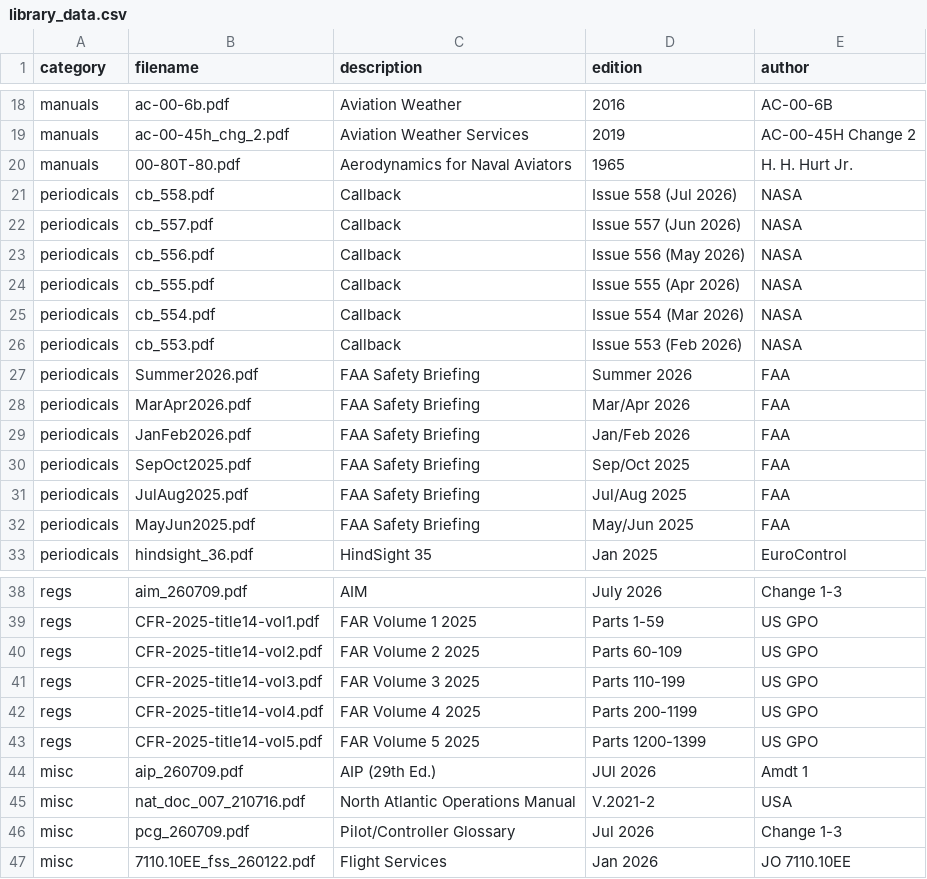
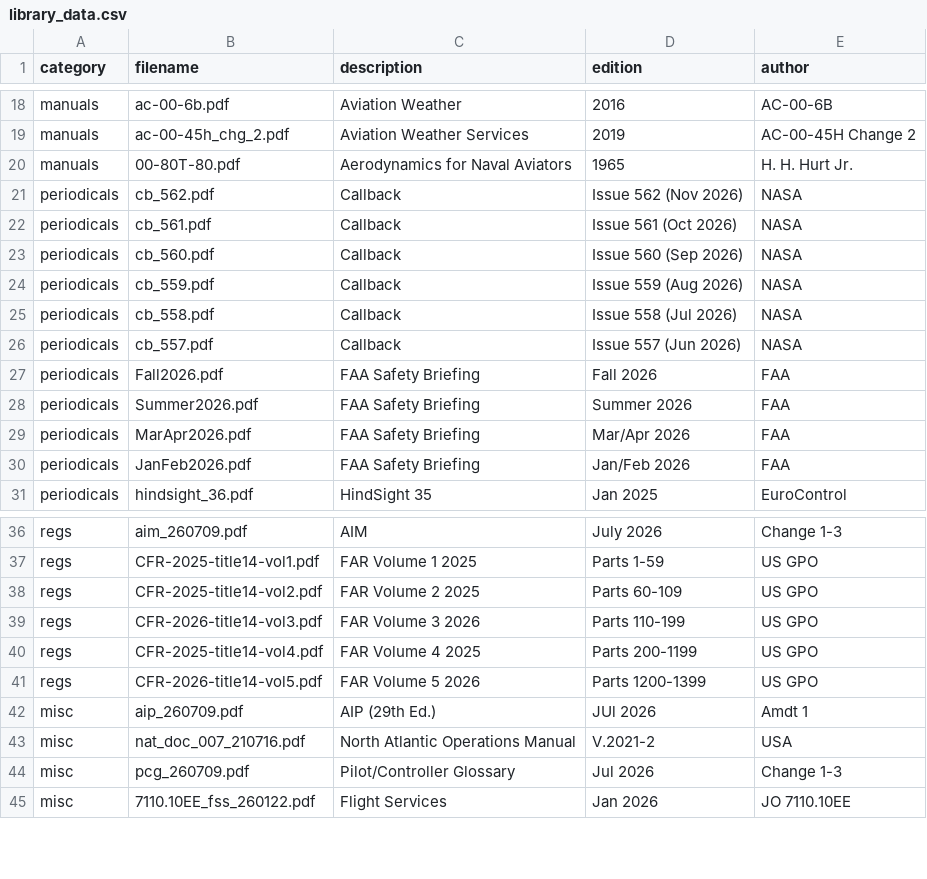
Before and after one commit to nhasan/FlightIntel, a CSV file: tool/library_data.csv, drawn as a sheet; only a part is shown, gaps mark what is left out.

```diff
--- a/tool/library_data.csv
+++ b/tool/library_data.csv
@@ -20,8 +20,9 @@ manuals,ac-00-45h_chg_2.pdf,Aviation Weather Services,2019,AC-00-45H Change 2
 manuals,00-80T-80.pdf,Aerodynamics for Naval Aviators,1965,H. H. Hurt Jr.
+periodicals,cb_562.pdf,Callback,Issue 562 (Nov 2026),NASA
+periodicals,cb_561.pdf,Callback,Issue 561 (Oct 2026),NASA
+periodicals,cb_560.pdf,Callback,Issue 560 (Sep 2026),NASA
+periodicals,cb_559.pdf,Callback,Issue 559 (Aug 2026),NASA
 periodicals,cb_558.pdf,Callback,Issue 558 (Jul 2026),NASA
 periodicals,cb_557.pdf,Callback,Issue 557 (Jun 2026),NASA
-periodicals,cb_556.pdf,Callback,Issue 556 (May 2026),NASA
-periodicals,cb_555.pdf,Callback,Issue 555 (Apr 2026),NASA
-periodicals,cb_554.pdf,Callback,Issue 554 (Mar 2026),NASA
-periodicals,cb_553.pdf,Callback,Issue 553 (Feb 2026),NASA
+periodicals,Fall2026.pdf,FAA Safety Briefing,Fall 2026,FAA
 periodicals,Summer2026.pdf,FAA Safety Briefing,Summer 2026,FAA
@@ -29,5 +30,2 @@ periodicals,MarApr2026.pdf,FAA Safety Briefing,Mar/Apr 2026,FAA
 periodicals,JanFeb2026.pdf,FAA Safety Briefing,Jan/Feb 2026,FAA
-periodicals,SepOct2025.pdf,FAA Safety Briefing,Sep/Oct 2025,FAA
-periodicals,JulAug2025.pdf,FAA Safety Briefing,Jul/Aug 2025,FAA
-periodicals,MayJun2025.pdf,FAA Safety Briefing,May/Jun 2025,FAA
 periodicals,hindsight_36.pdf,HindSight 35,Jan 2025,EuroControl
@@ -40,5 +38,5 @@ regs,CFR-2025-title14-vol1.pdf,FAR Volume 1 2025,Parts 1-59,US GPO
 regs,CFR-2025-title14-vol2.pdf,FAR Volume 2 2025,Parts 60-109,US GPO
-regs,CFR-2025-title14-vol3.pdf,FAR Volume 3 2025,Parts 110-199,US GPO
+regs,CFR-2026-title14-vol3.pdf,FAR Volume 3 2026,Parts 110-199,US GPO
 regs,CFR-2025-title14-vol4.pdf,FAR Volume 4 2025,Parts 200-1199,US GPO
-regs,CFR-2025-title14-vol5.pdf,FAR Volume 5 2025,Parts 1200-1399,US GPO
+regs,CFR-2026-title14-vol5.pdf,FAR Volume 5 2026,Parts 1200-1399,US GPO
 misc,aip_260709.pdf,AIP (29th Ed.),JUl 2026,Amdt 1
```
Also changed, not shown: 2 other files.
